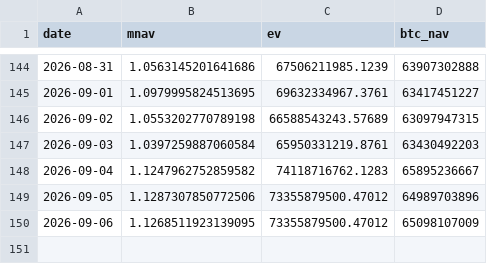
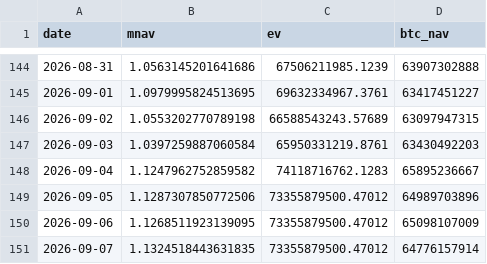
Before and after one commit to Hung-MingWang/BTC_HW2, a CSV file: data/mnav.csv, drawn as a sheet; only a part is shown, gaps mark what is left out.

Commit message:
Update mNAV data

```diff
--- a/data/mnav.csv
+++ b/data/mnav.csv
@@ -150 +150,2 @@ date,mnav,ev,btc_nav
 2026-09-06,1.1268511923139095,73355879500.47012,65098107009
+2026-09-07,1.1324518443631835,73355879500.47012,64776157914
```
Also changed, not shown: 1 other file.
